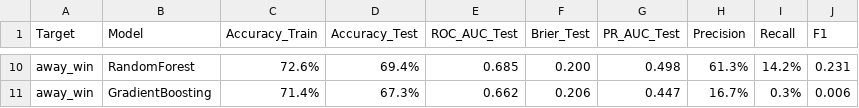
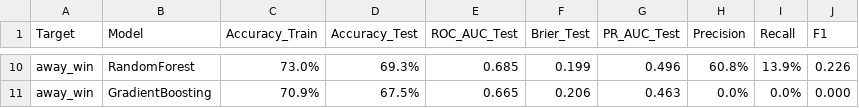
Before and after one commit to pilipandr770/GoalPredictor.AI, a CSV file: ml/models/training_report_v3.csv, drawn as a sheet; only a part is shown, gaps mark what is left out; the diff covers the shown part only; the diff names each change by its address in the sheet, - before the commit and + after, or states it on an @@ line.

```diff
--- a/ml/models/training_report_v3.csv
+++ b/ml/models/training_report_v3.csv
-C10 (Accuracy_Train): 72.6%
+C10 (Accuracy_Train): 73.0%
-D10 (Accuracy_Test): 69.4%
+D10 (Accuracy_Test): 69.3%
-F10 (Brier_Test): 0.200
+F10 (Brier_Test): 0.199
-G10 (PR_AUC_Test): 0.498
+G10 (PR_AUC_Test): 0.496
-H10 (Precision): 61.3%
+H10 (Precision): 60.8%
-I10 (Recall): 14.2%
+I10 (Recall): 13.9%
-J10 (F1): 0.231
+J10 (F1): 0.226
-C11 (Accuracy_Train): 71.4%
+C11 (Accuracy_Train): 70.9%
-D11 (Accuracy_Test): 67.3%
+D11 (Accuracy_Test): 67.5%
-E11 (ROC_AUC_Test): 0.662
+E11 (ROC_AUC_Test): 0.665
-G11 (PR_AUC_Test): 0.447
+G11 (PR_AUC_Test): 0.463
-H11 (Precision): 16.7%
+H11 (Precision): 0.0%
-I11 (Recall): 0.3%
+I11 (Recall): 0.0%
-J11 (F1): 0.006
+J11 (F1): 0.000
```
Also changed, not shown: 2 added rows, 2 removed rows and 23 edited cells elsewhere in this file, 10 other files.
